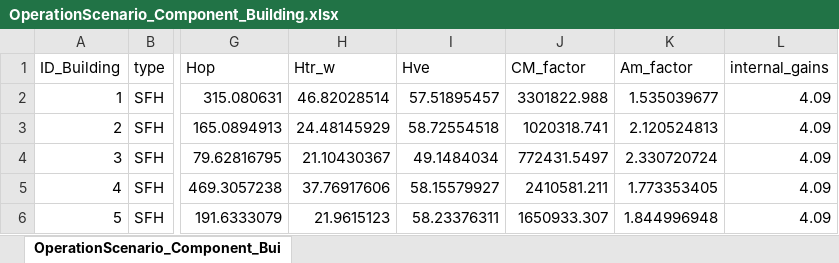
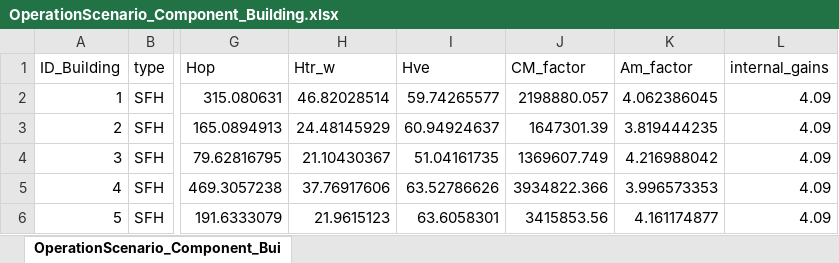
Before and after one commit to H2020-newTRENDs/FLEX, an Excel workbook: data/input_operation/OperationScenario_Component_Building.xlsx, sheet OperationScenario_Component_Bui, drawn as a sheet; only a part is shown, gaps mark what is left out; values as stored, in another font and other column widths than the file's, no borders; the diff names each change by its address in the sheet, - before the commit and + after, or states it on an @@ line.

Commit message:
changed the input for the buildings with inner walls

```diff
--- a/data/input_operation/OperationScenario_Component_Building.xlsx (sheet OperationScenario_Component_Bui)
+++ b/data/input_operation/OperationScenario_Component_Building.xlsx (sheet OperationScenario_Component_Bui)
-I2 (Hve): 57.51895457
+I2 (Hve): 59.74265577
-J2 (CM_factor): 3301822.988
+J2 (CM_factor): 2198880.057
-K2 (Am_factor): 1.535039677
+K2 (Am_factor): 4.062386045
-I3 (Hve): 58.72554518
+I3 (Hve): 60.94924637
-J3 (CM_factor): 1020318.741
+J3 (CM_factor): 1647301.39
-K3 (Am_factor): 2.120524813
+K3 (Am_factor): 3.819444235
-I4 (Hve): 49.1484034
+I4 (Hve): 51.04161735
-J4 (CM_factor): 772431.5497
+J4 (CM_factor): 1369607.749
-K4 (Am_factor): 2.330720724
+K4 (Am_factor): 4.216988042
-I5 (Hve): 58.15579927
+I5 (Hve): 63.52786626
-J5 (CM_factor): 2410581.211
+J5 (CM_factor): 3934822.366
-K5 (Am_factor): 1.773353405
+K5 (Am_factor): 3.996573353
-I6 (Hve): 58.23376311
+I6 (Hve): 63.6058301
-J6 (CM_factor): 1650933.307
+J6 (CM_factor): 3415853.56
-K6 (Am_factor): 1.844996948
+K6 (Am_factor): 4.161174877
```
